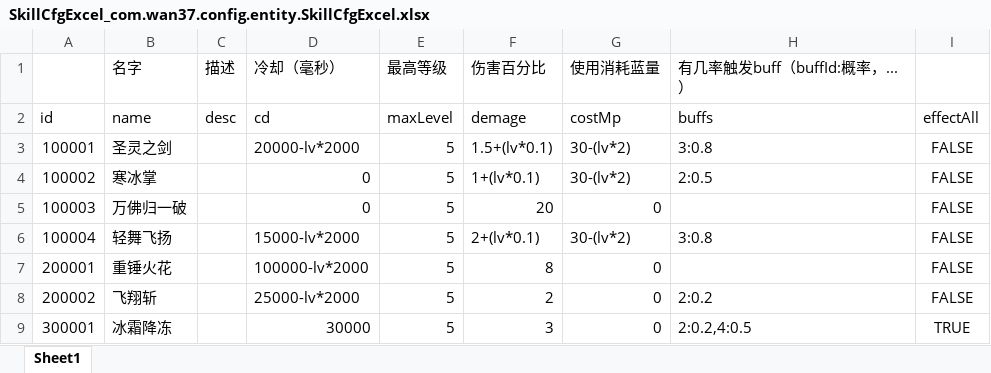
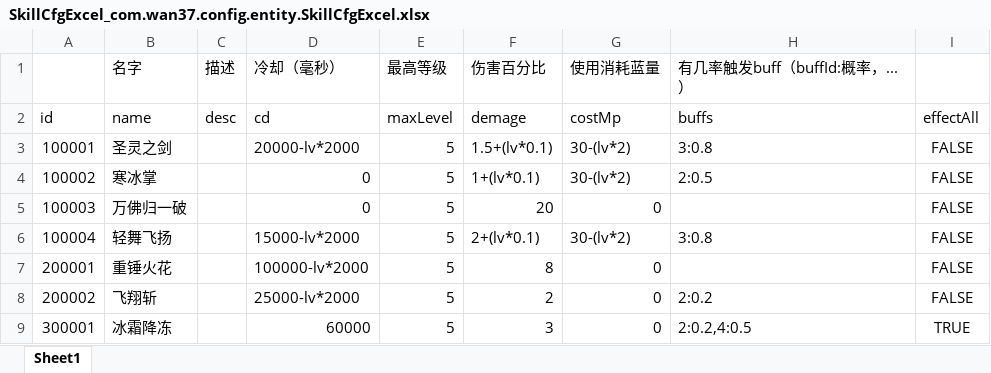
Before and after one commit to brucelevis/mmorpg-linxinda, an Excel workbook: server/docs/SkillCfgExcel_com.wan37.config.entity.SkillCfgExcel.xlsx, sheet Sheet1, drawn as a sheet; values as stored, in another font and other column widths than the file's, no borders; the diff names each change by its address in the sheet, - before the commit and + after, or states it on an @@ line.

```diff
--- a/server/docs/SkillCfgExcel_com.wan37.config.entity.SkillCfgExcel.xlsx (sheet Sheet1)
+++ b/server/docs/SkillCfgExcel_com.wan37.config.entity.SkillCfgExcel.xlsx (sheet Sheet1)
-D9 (冷却（毫秒）): 30000
+D9 (冷却（毫秒）): 60000
```
Also changed, not shown: server/docs/MonsterCfgExcel_com.wan37.config.entity.MonsterCfgExcel.xlsx, server/docs/SceneCfgExcel_com.wan37.config.entity.SceneCfgExcel.xlsx, 9 other files.
